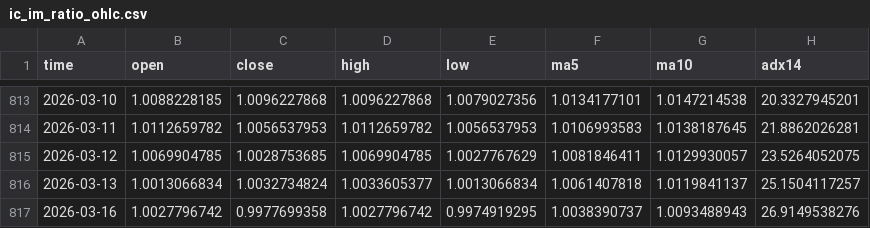
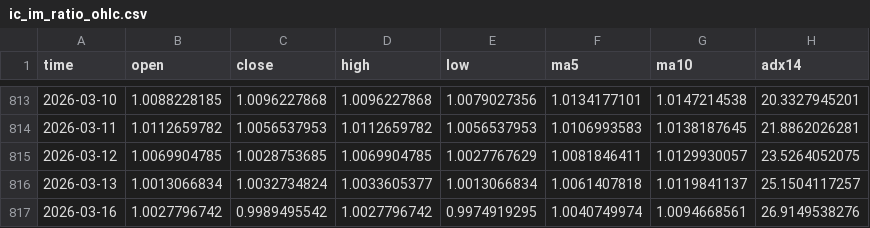
Before and after one commit to AZREALSS/ICIM, a CSV file: ic_im_ratio_ohlc.csv, drawn as a sheet; only a part is shown, gaps mark what is left out.

```diff
--- a/ic_im_ratio_ohlc.csv
+++ b/ic_im_ratio_ohlc.csv
@@ -816,2 +816,2 @@ time,open,close,high,low,ma5,ma10,adx14
 2026-03-13,1.0013066834,1.0032734824,1.0033605377,1.0013066834,1.0061407818,1.0119841137,25.1504117257
-2026-03-16,1.0027796742,0.9977699358,1.0027796742,0.9974919295,1.0038390737,1.0093488943,26.9149538276
+2026-03-16,1.0027796742,0.9989495542,1.0027796742,0.9974919295,1.0040749974,1.0094668561,26.9149538276
```
Also changed, not shown: IC500.csv, IM1000.csv, 1 other file.
